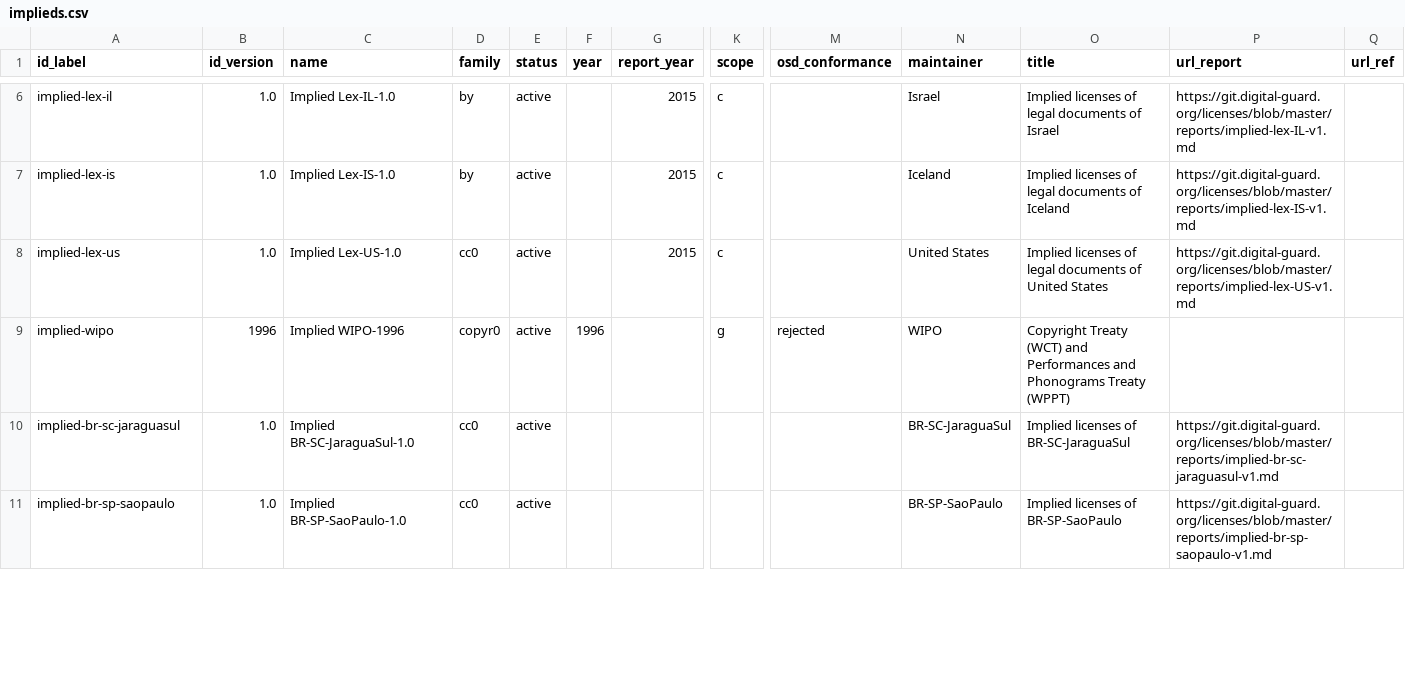
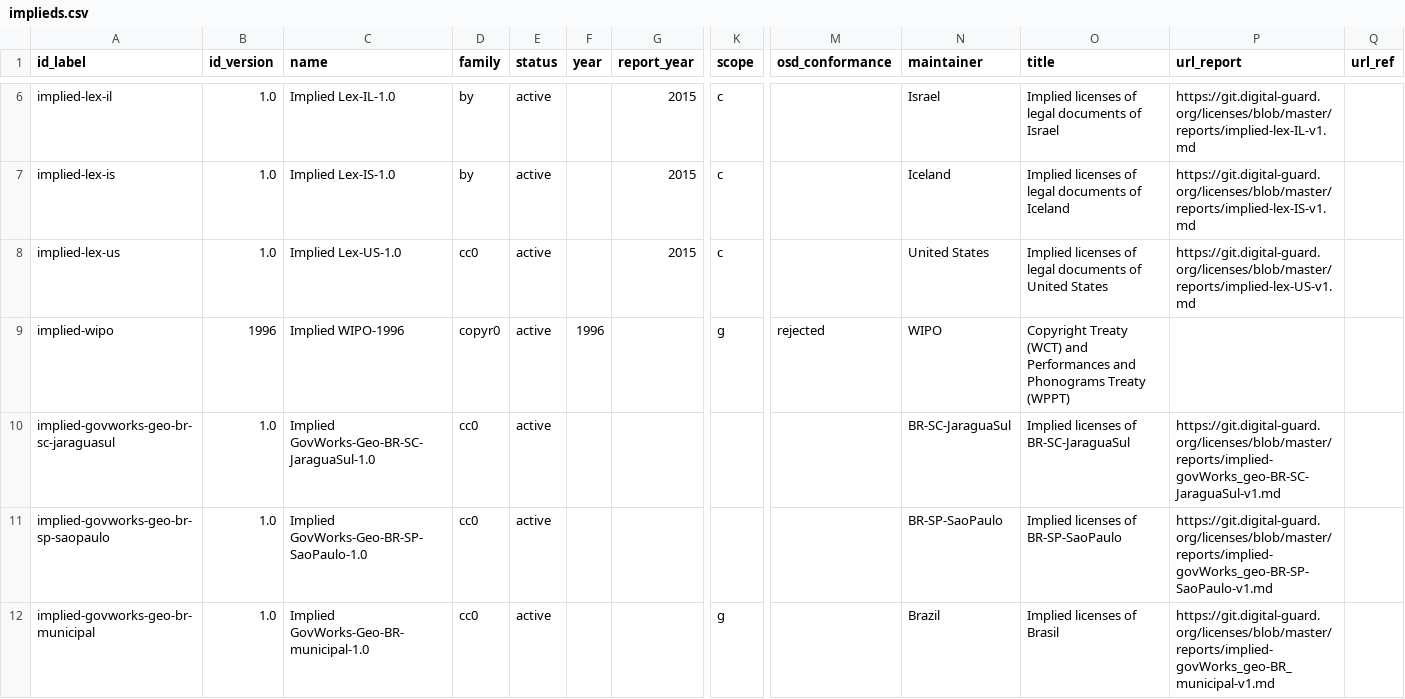
Before and after one commit to digital-guard/licenses, a CSV file: data/implieds.csv, drawn as a sheet; only a part is shown, gaps mark what is left out; rows hold the shown columns only; the diff covers the shown part only; the diff names each change by its address in the sheet, - before the commit and + after, or states it on an @@ line.

Commit message:
Update implied licenses.

```diff
--- a/data/implieds.csv
+++ b/data/implieds.csv
-A10 (id_label): implied-br-sc-jaraguasul
+A10 (id_label): implied-govworks-geo-br-sc-jaraguasul
-C10 (name): Implied BR-SC-JaraguaSul-1.0
+C10 (name): Implied GovWorks-Geo-BR-SC-JaraguaSul-1.0
-P10 (url_report): https://git.digital-guard.org/licenses/blob/master/reports/implied-br-sc-jaraguasul-v1.md
+P10 (url_report): https://git.digital-guard.org/licenses/blob/master/reports/implied-govWorks_geo-BR-SC-JaraguaSul-v1.md
-A11 (id_label): implied-br-sp-saopaulo
+A11 (id_label): implied-govworks-geo-br-sp-saopaulo
-C11 (name): Implied BR-SP-SaoPaulo-1.0
+C11 (name): Implied GovWorks-Geo-BR-SP-SaoPaulo-1.0
-P11 (url_report): https://git.digital-guard.org/licenses/blob/master/reports/implied-br-sp-saopaulo-v1.md
+P11 (url_report): https://git.digital-guard.org/licenses/blob/master/reports/implied-govWorks_geo-BR-SP-SaoPaulo-v1.md
+row 12: implied-govworks-geo-br-municipal | 1.0 | Implied GovWorks-Geo-BR-municipal-1.0 | cc0 | active |  |  | g |  | Brazil | Implied licenses of Brasil | https://git.digital-guard.org/licenses/blob/master/reports/implied-govWorks_geo-BR_municipal-v1.md
```
Also changed, not shown: 2 added rows and 4 edited cells elsewhere in this file.
